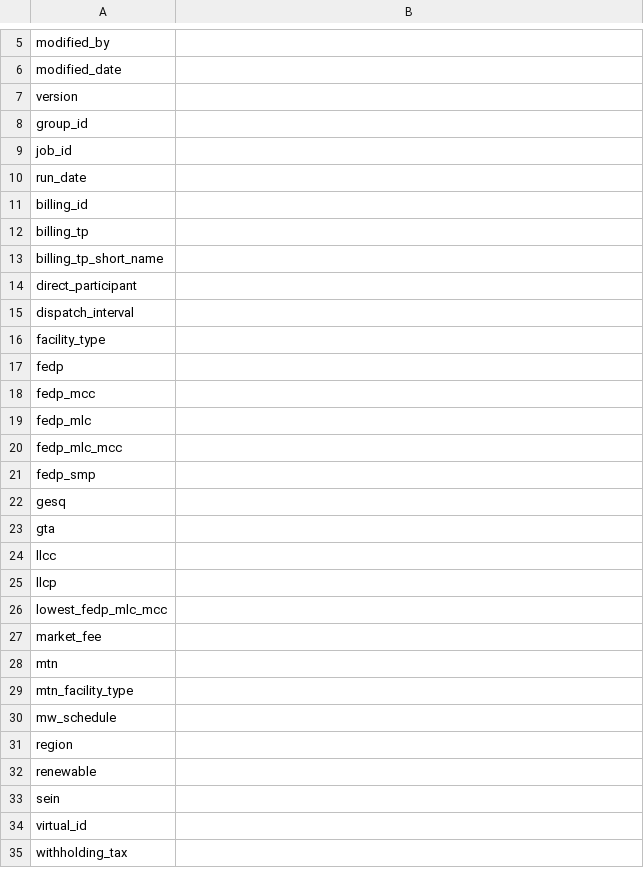
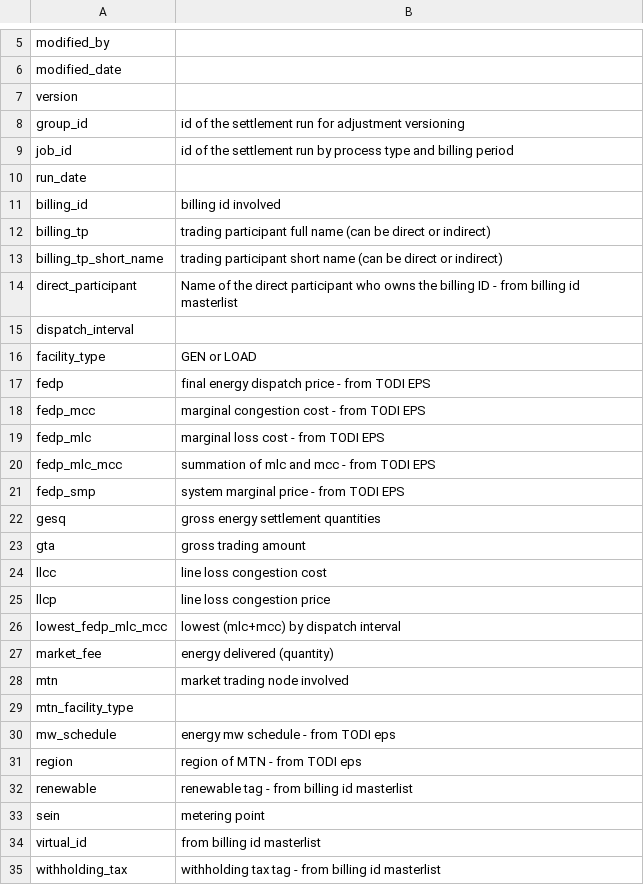
Before and after one commit to eyana-m/python-data-dictionary-writer, a CSV file: Result/settlement_csv/txn_energy_qty_monthly_final.csv, drawn as a sheet; only a part is shown, gaps mark what is left out; the diff covers the shown part only.

Commit message:
retrieved unique fields in all tables

```diff
--- a/Result/settlement_csv/txn_energy_qty_monthly_final.csv
+++ b/Result/settlement_csv/txn_energy_qty_monthly_final.csv
@@ -7,29 +7,29 @@ modified_date|
 version|
-group_id|
-job_id|
+group_id| id of the settlement run for adjustment versioning
+job_id| id of the settlement run by process type and billing period
 run_date|
-billing_id|
-billing_tp|
-billing_tp_short_name|
-direct_participant|
+billing_id|billing id involved
+billing_tp| trading participant full name (can be direct or indirect)
+billing_tp_short_name| trading participant short name (can be direct or indirect)
+direct_participant| Name of the direct participant who owns the billing ID - from billing id masterlist
 dispatch_interval|
-facility_type|
-fedp|
-fedp_mcc|
-fedp_mlc|
-fedp_mlc_mcc|
-fedp_smp|
-gesq|
-gta|
-llcc|
-llcp|
-lowest_fedp_mlc_mcc|
-market_fee|
-mtn|
+facility_type| GEN or LOAD
+fedp| final energy dispatch price - from TODI EPS
+fedp_mcc| marginal congestion cost  - from TODI EPS
+fedp_mlc| marginal loss cost  - from TODI EPS
+fedp_mlc_mcc| summation of mlc and mcc - from TODI EPS
+fedp_smp| system marginal price - from TODI EPS
+gesq| gross energy settlement quantities
+gta| gross trading amount
+llcc| line loss congestion cost
+llcp| line loss congestion price
+lowest_fedp_mlc_mcc| lowest (mlc+mcc) by dispatch interval
+market_fee| energy delivered (quantity)
+mtn| market trading node involved
 mtn_facility_type|
-mw_schedule|
-region|
-renewable|
-sein|
-virtual_id|
-withholding_tax|
+mw_schedule| energy mw schedule - from TODI eps
+region| region of MTN - from TODI eps
+renewable| renewable tag - from billing id masterlist
+sein| metering point
+virtual_id| from billing id masterlist
+withholding_tax| withholding tax tag - from billing id masterlist
```
Also changed, not shown: 1 edited cell elsewhere in this file, Result/settlement_csv/txn_delta_adj_sales_purchases.csv, Result/settlement_csv/txn_energy_qty_daily.csv, 28 other files.
